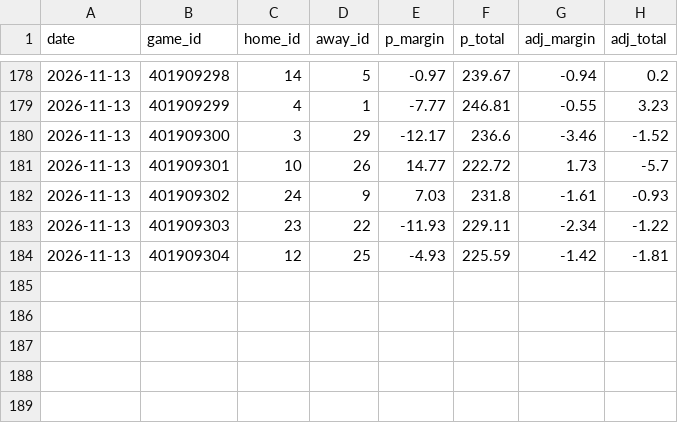
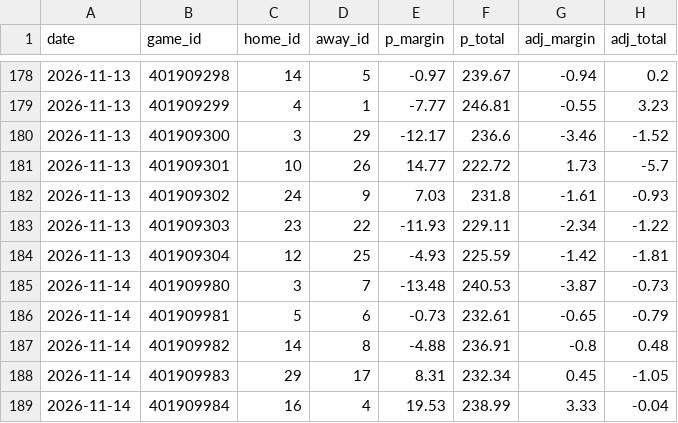
Before and after one commit to Juniorcarl/nba-predictor, a CSV file: data/logs/game_projections.csv, drawn as a sheet; only a part is shown, gaps mark what is left out; the diff names each change by its address in the sheet, - before the commit and + after, or states it on an @@ line.

```diff
--- a/data/logs/game_projections.csv
+++ b/data/logs/game_projections.csv
+row 185: 2026-11-14 | 401909980 | 3 | 7 | -13.48 | 240.53 | -3.87 | -0.73
+row 186: 2026-11-14 | 401909981 | 5 | 6 | -0.73 | 232.61 | -0.65 | -0.79
+row 187: 2026-11-14 | 401909982 | 14 | 8 | -4.88 | 236.91 | -0.8 | 0.48
+row 188: 2026-11-14 | 401909983 | 29 | 17 | 8.31 | 232.34 | 0.45 | -1.05
+row 189: 2026-11-14 | 401909984 | 16 | 4 | 19.53 | 238.99 | 3.33 | -0.04
```
Also changed, not shown: data/games/2027.csv, 13 other files.
